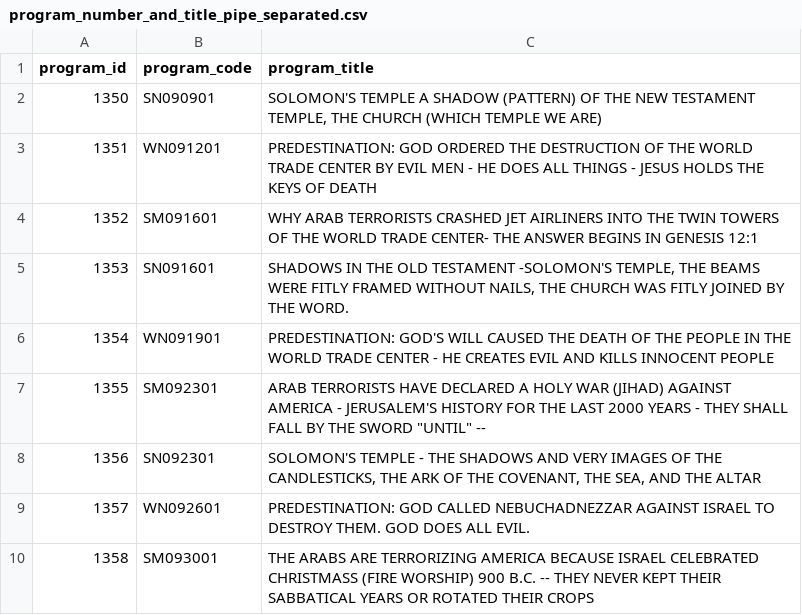
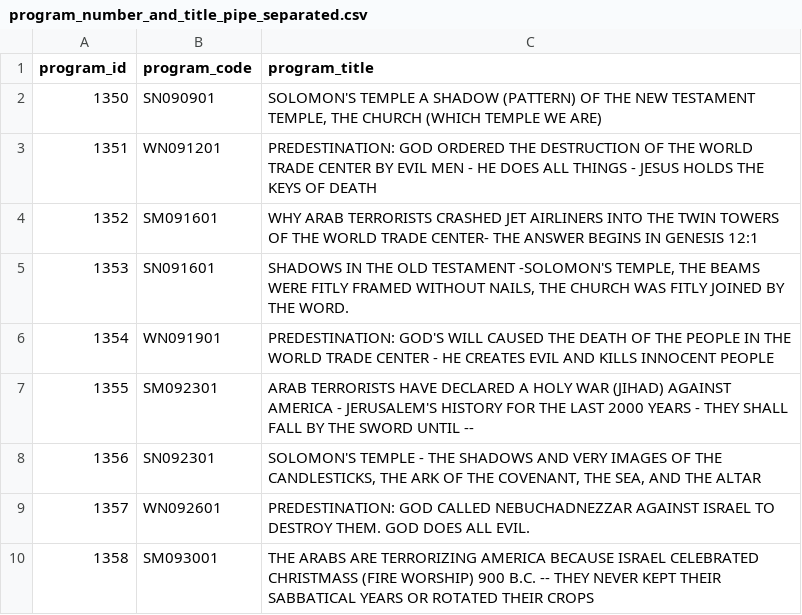
Before and after one commit to zipperer/database_migration_with_michael, a CSV file: title_program_numbers_and_bible_verse_timestamp_files/program_number_and_title_pipe_separated.csv, drawn as a sheet; only a part is shown.

Commit message:
Update program_number_and_title_pipe_separated.csv

```diff
--- a/title_program_numbers_and_bible_verse_timestamp_files/program_number_and_title_pipe_separated.csv
+++ b/title_program_numbers_and_bible_verse_timestamp_files/program_number_and_title_pipe_separated.csv
@@ -6,3 +6,3 @@ program_id|program_code|program_title
 1354|WN091901|PREDESTINATION: GOD'S WILL CAUSED THE DEATH OF THE PEOPLE IN THE WORLD TRADE CENTER - HE CREATES EVIL AND KILLS INNOCENT PEOPLE
-1355|SM092301|"ARAB TERRORISTS HAVE DECLARED A HOLY WAR (JIHAD) AGAINST AMERICA - JERUSALEM'S HISTORY FOR THE LAST 2000 YEARS - THEY SHALL FALL BY THE SWORD ""UNTIL"" --"
+1355|SM092301|"ARAB TERRORISTS HAVE DECLARED A HOLY WAR (JIHAD) AGAINST AMERICA - JERUSALEM'S HISTORY FOR THE LAST 2000 YEARS - THEY SHALL FALL BY THE SWORD UNTIL --"
 1356|SN092301|SOLOMON'S TEMPLE - THE SHADOWS AND VERY IMAGES OF THE CANDLESTICKS, THE ARK OF THE COVENANT, THE SEA, AND THE ALTAR
```
